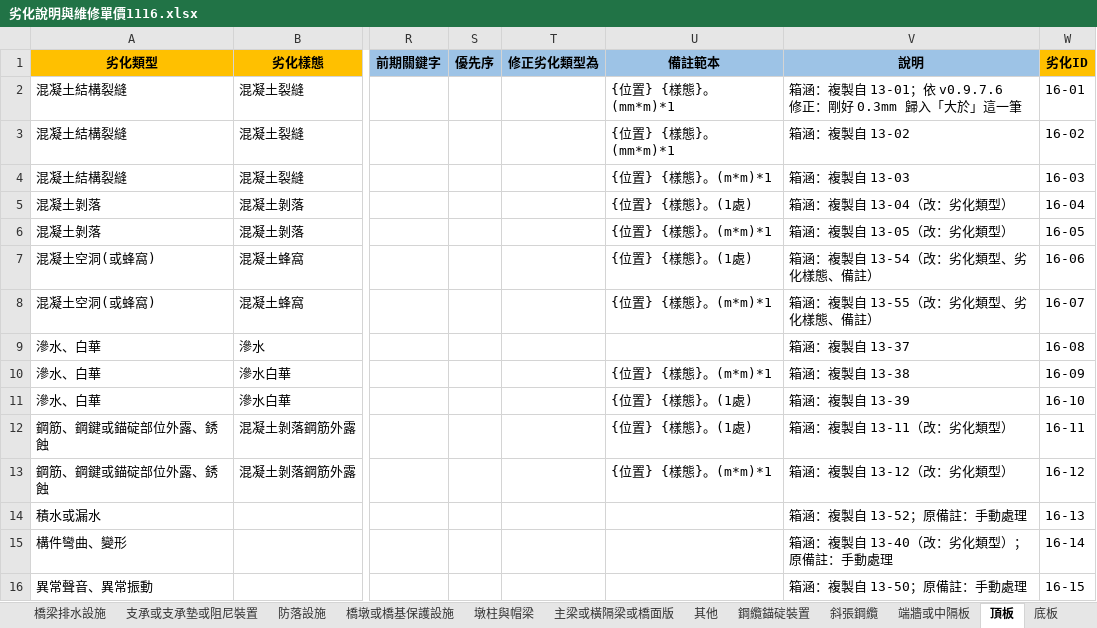
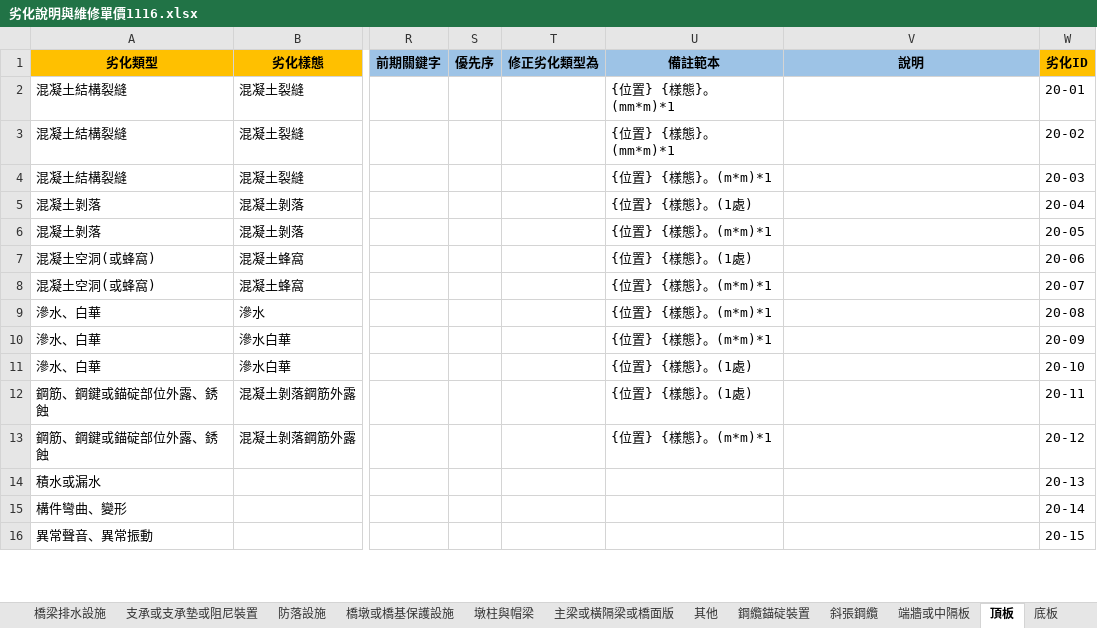
Before and after one commit to morisa3/bms2-autofill-Claude, an Excel workbook: data/劣化說明與維修單價1116.xlsx, sheet 頂板, drawn as a sheet; only a part is shown, gaps mark what is left out; values as stored, in another font and other column widths than the file's, no borders; the diff covers the shown part only; the diff names each change by its address in the sheet, - before the commit and + after, or states it on an @@ line.

```diff
--- a/data/劣化說明與維修單價1116.xlsx (sheet 頂板)
+++ b/data/劣化說明與維修單價1116.xlsx (sheet 頂板)
-V2 (說明): 箱涵：複製自 13-01；依 v0.9.7.6 修正：剛好 0.3mm 歸入「大於」這一筆
+V2 (說明): (empty)
-W2 (劣化ID): 16-01
+W2 (劣化ID): 20-01
-V3 (說明): 箱涵：複製自 13-02
+V3 (說明): (empty)
-W3 (劣化ID): 16-02
+W3 (劣化ID): 20-02
-V4 (說明): 箱涵：複製自 13-03
+V4 (說明): (empty)
-W4 (劣化ID): 16-03
+W4 (劣化ID): 20-03
-V5 (說明): 箱涵：複製自 13-04（改：劣化類型）
+V5 (說明): (empty)
-W5 (劣化ID): 16-04
+W5 (劣化ID): 20-04
-V6 (說明): 箱涵：複製自 13-05（改：劣化類型）
+V6 (說明): (empty)
-W6 (劣化ID): 16-05
+W6 (劣化ID): 20-05
-V7 (說明): 箱涵：複製自 13-54（改：劣化類型、劣化樣態、備註）
+V7 (說明): (empty)
-W7 (劣化ID): 16-06
+W7 (劣化ID): 20-06
-V8 (說明): 箱涵：複製自 13-55（改：劣化類型、劣化樣態、備註）
+V8 (說明): (empty)
-W8 (劣化ID): 16-07
+W8 (劣化ID): 20-07
-U9 (備註範本): (empty)
+U9 (備註範本): {位置} {樣態}。(m*m)*1
-V9 (說明): 箱涵：複製自 13-37
+V9 (說明): (empty)
-W9 (劣化ID): 16-08
+W9 (劣化ID): 20-08
-V10 (說明): 箱涵：複製自 13-38
+V10 (說明): (empty)
-W10 (劣化ID): 16-09
+W10 (劣化ID): 20-09
-V11 (說明): 箱涵：複製自 13-39
+V11 (說明): (empty)
-W11 (劣化ID): 16-10
+W11 (劣化ID): 20-10
-V12 (說明): 箱涵：複製自 13-11（改：劣化類型）
+V12 (說明): (empty)
-W12 (劣化ID): 16-11
+W12 (劣化ID): 20-11
-V13 (說明): 箱涵：複製自 13-12（改：劣化類型）
+V13 (說明): (empty)
-W13 (劣化ID): 16-12
+W13 (劣化ID): 20-12
-V14 (說明): 箱涵：複製自 13-52；原備註：手動處理
+V14 (說明): (empty)
-W14 (劣化ID): 16-13
+W14 (劣化ID): 20-13
-V15 (說明): 箱涵：複製自 13-40（改：劣化類型）；原備註：手動處理
+V15 (說明): (empty)
-W15 (劣化ID): 16-14
+W15 (劣化ID): 20-14
-V16 (說明): 箱涵：複製自 13-50；原備註：手動處理
+V16 (說明): (empty)
-W16 (劣化ID): 16-15
+W16 (劣化ID): 20-15
```
Also changed, not shown: 14 edited cells elsewhere in this sheet, sheet 護床工, sheet 端牆或中隔板, sheet 說明, sheet 橋台或翼牆或擋土牆, sheet 主梁或橫隔梁或橋面版, sheet 鋼纜錨碇裝置, 15 more sheets, 14 other files.
